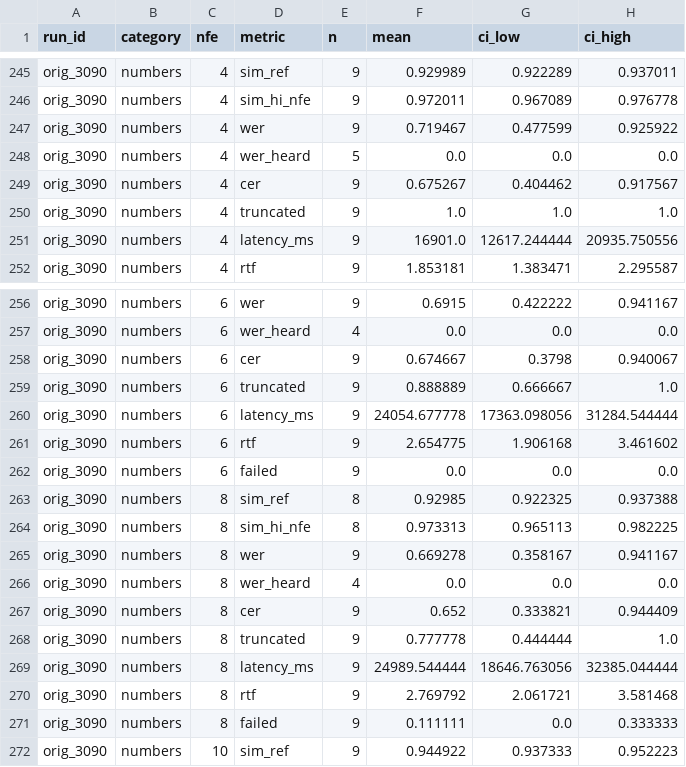
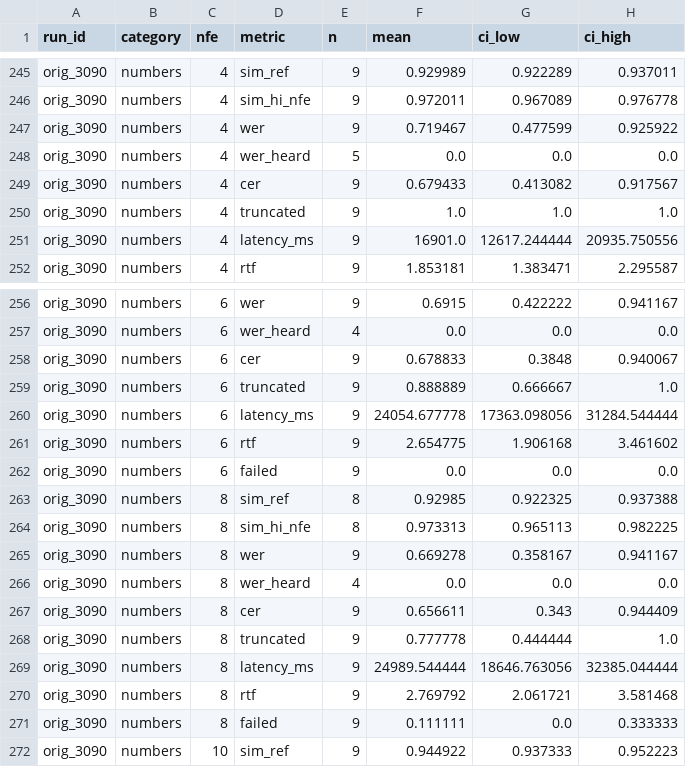
Before and after one commit to Adaptive-Compute-For-TTS/main, a CSV file: quality-evals/speaker_sim/results/watai_exp/by_content/summary_by_nfe.csv, drawn as a sheet; only a part is shown, gaps mark what is left out; the diff covers the shown part only.

```diff
--- a/quality-evals/speaker_sim/results/watai_exp/by_content/summary_by_nfe.csv
+++ b/quality-evals/speaker_sim/results/watai_exp/by_content/summary_by_nfe.csv
@@ -248,3 +248,3 @@ orig_3090,numbers,4,wer,9,0.719467,0.477599,0.925922
 orig_3090,numbers,4,wer_heard,5,0.0,0.0,0.0
-orig_3090,numbers,4,cer,9,0.675267,0.404462,0.917567
+orig_3090,numbers,4,cer,9,0.679433,0.413082,0.917567
 orig_3090,numbers,4,truncated,9,1.0,1.0,1.0
@@ -257,3 +257,3 @@ orig_3090,numbers,6,wer,9,0.6915,0.422222,0.941167
 orig_3090,numbers,6,wer_heard,4,0.0,0.0,0.0
-orig_3090,numbers,6,cer,9,0.674667,0.3798,0.940067
+orig_3090,numbers,6,cer,9,0.678833,0.3848,0.940067
 orig_3090,numbers,6,truncated,9,0.888889,0.666667,1.0
@@ -266,3 +266,3 @@ orig_3090,numbers,8,wer,9,0.669278,0.358167,0.941167
 orig_3090,numbers,8,wer_heard,4,0.0,0.0,0.0
-orig_3090,numbers,8,cer,9,0.652,0.333821,0.944409
+orig_3090,numbers,8,cer,9,0.656611,0.343,0.944409
 orig_3090,numbers,8,truncated,9,0.777778,0.444444,1.0
```
Also changed, not shown: 32 edited cells elsewhere in this file, quality-evals/speaker_sim/results/watai_exp/by_content/clips.csv, quality-evals/speaker_sim/results/watai_exp/by_content/paired_deltas.csv, 13 other files.
